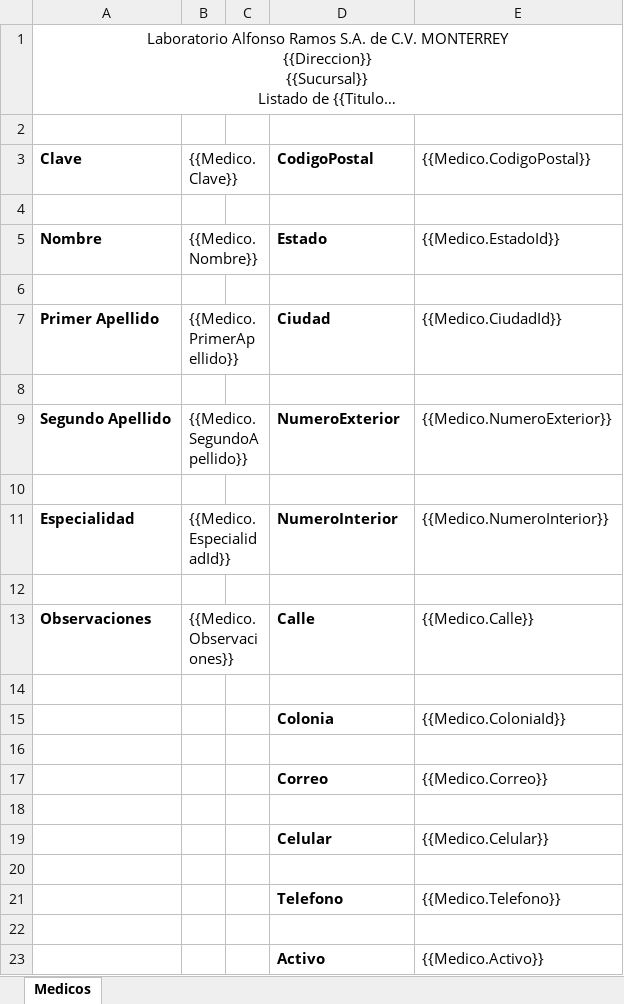
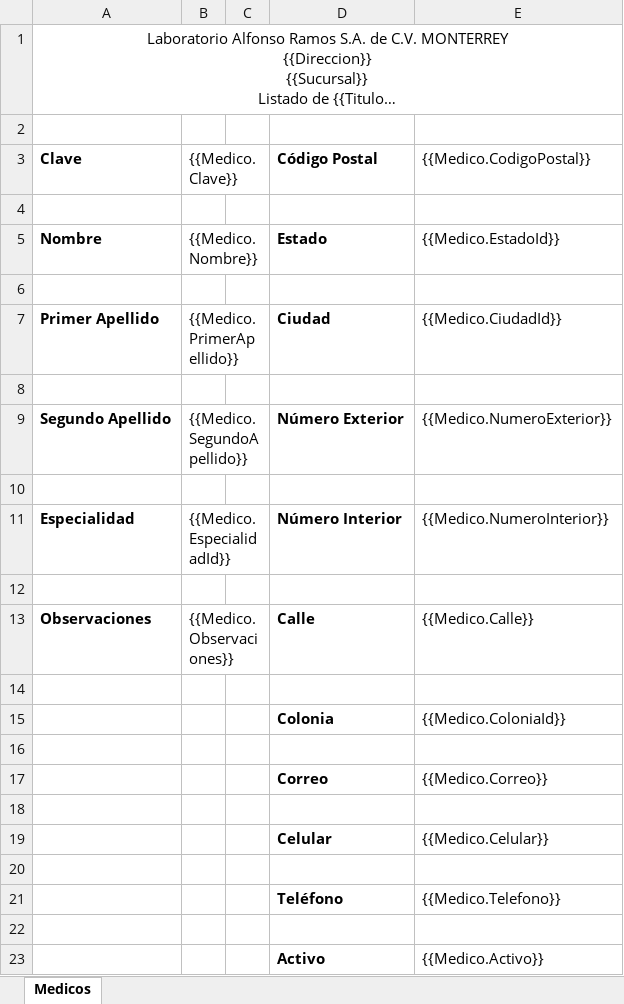
Before and after one commit to SauriX/labbe, an Excel workbook: Service.Catalog/wwwroot/layout/excel/medic/MedicoFormulario.xlsx, sheet Medicos, drawn as a sheet; long unchanged cells end in …; values as stored, in another font and other column widths than the file's, no borders; charts and pictures not drawn; the diff names each change by its address in the sheet, - before the commit and + after, or states it on an @@ line.

```diff
--- a/Service.Catalog/wwwroot/layout/excel/medic/MedicoFormulario.xlsx (sheet Medicos)
+++ b/Service.Catalog/wwwroot/layout/excel/medic/MedicoFormulario.xlsx (sheet Medicos)
-D3: CodigoPostal
+D3: Código Postal
-D9 (Código Postal): NumeroExterior
+D9 (Código Postal): Número Exterior
-D11 (Código Postal): NumeroInterior
+D11 (Código Postal): Número Interior
-D21 (Código Postal): Telefono
+D21 (Código Postal): Teléfono
```
Also changed, not shown: Service.Catalog/wwwroot/layout/excel/Indicaciones/IndicacionesFormulario.xlsx, Service.Catalog/wwwroot/layout/excel/Indicaciones/IndicacionesListado.xlsx, 4 other files.
